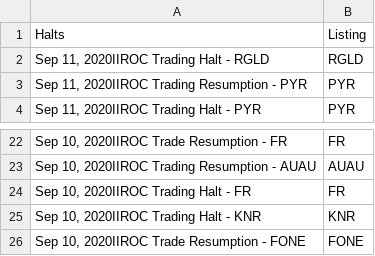
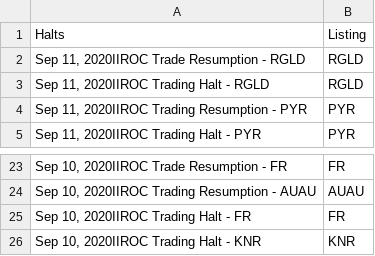
Before and after one commit to dli-invest/halts_and_news, a CSV file: halts.csv, drawn as a sheet; only a part is shown, gaps mark what is left out.

```diff
--- a/halts.csv
+++ b/halts.csv
@@ -1,2 +1,3 @@
 Halts,Listing
+"Sep 11, 2020IIROC Trade Resumption - RGLD",RGLD
 "Sep 11, 2020IIROC Trading Halt - RGLD",RGLD
@@ -25,2 +26 @@ Halts,Listing
 "Sep 10, 2020IIROC Trading Halt - KNR",KNR
-"Sep 10, 2020IIROC Trade Resumption - FONE",FONE
```
Also changed, not shown: full_news.csv.
